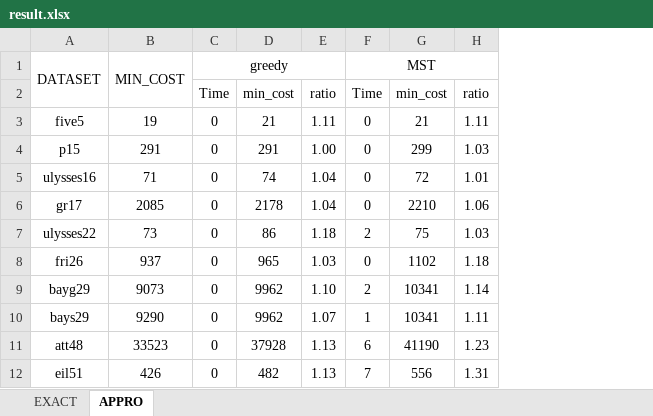
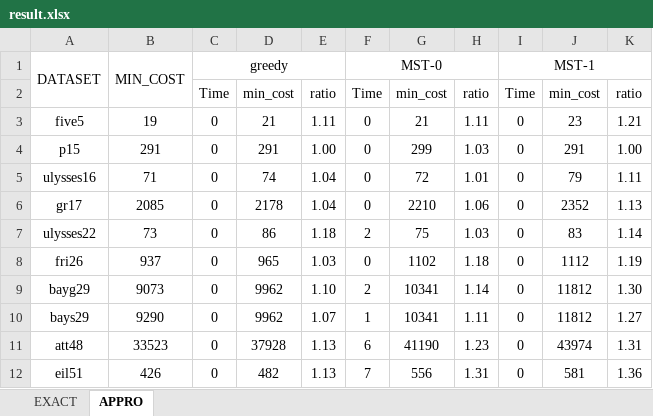
Before and after one commit to Florenz0707/AlgorithmProject, an Excel workbook: resource/result.xlsx, sheet APPRO, drawn as a sheet; only a part is shown; values as stored, in another font and other column widths than the file's, no borders; the diff names each change by its address in the sheet, - before the commit and + after, or states it on an @@ line.

Commit message:
Add files via upload

```diff
--- a/resource/result.xlsx (sheet APPRO)
+++ b/resource/result.xlsx (sheet APPRO)
+column I, rows 1-12: MST-1 | Time | 0 | 0 | 0 | 0 | 0 | 0 | 0 | 0 | 0 | 0
+column J, rows 2-12: min_cost | 23 | 291 | 79 | 2352 | 83 | 1112 | 11812 | 11812 | 43974 | 581
+column K, rows 2-12: ratio | 1.21 | 1.00 | 1.11 | 1.13 | 1.14 | 1.19 | 1.30 | 1.27 | 1.31 | 1.36
-F1: MST
+F1: MST-0
```
